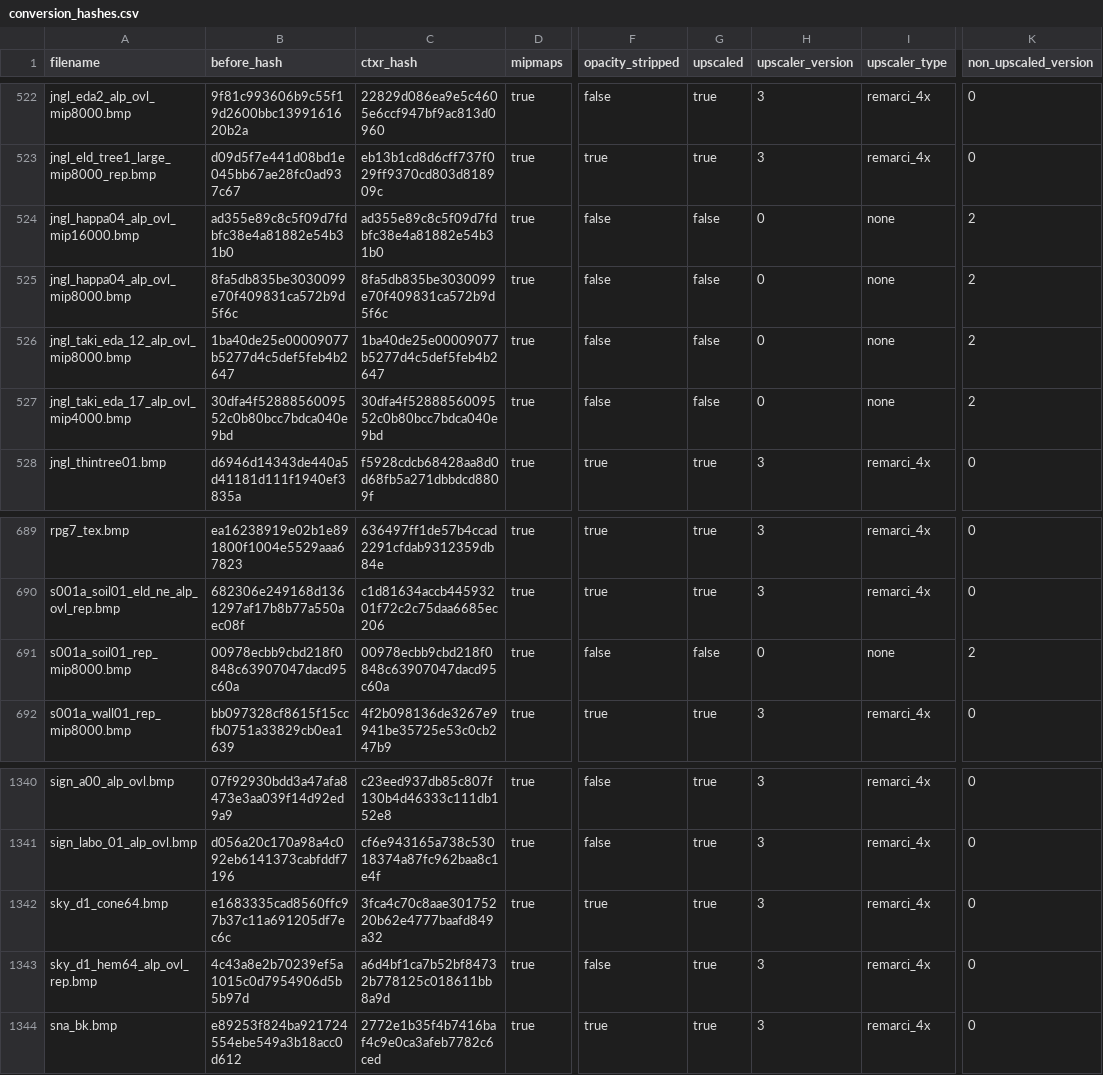
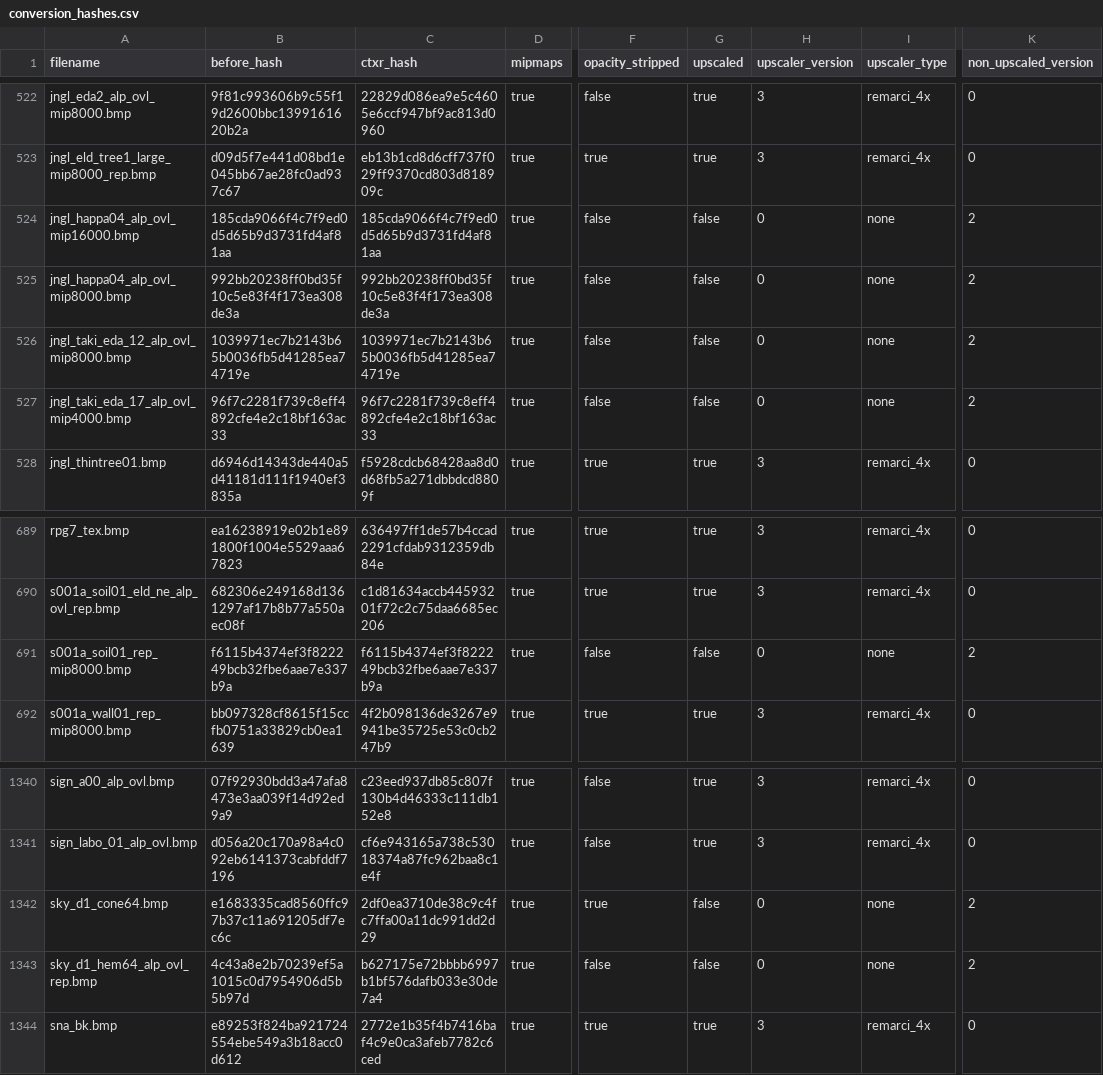
Before and after one commit to ShizCalev/MGS3-Demastered-Subsistence-Edition, a CSV file: Textures/Staging - 4x Upscaled/textures/flatlist/ovr_stm/_win/conversion_hashes.csv, drawn as a sheet; only a part is shown, gaps mark what is left out; the diff names each change by its address in the sheet, - before the commit and + after, or states it on an @@ line.

```diff
--- a/Textures/Staging - 4x Upscaled/textures/flatlist/ovr_stm/_win/conversion_hashes.csv
+++ b/Textures/Staging - 4x Upscaled/textures/flatlist/ovr_stm/_win/conversion_hashes.csv
-B524 (before_hash): ad355e89c8c5f09d7fdbfc38e4a81882e54b31b0
+B524 (before_hash): 185cda9066f4c7f9ed0d5d65b9d3731fd4af81aa
-C524 (ctxr_hash): ad355e89c8c5f09d7fdbfc38e4a81882e54b31b0
+C524 (ctxr_hash): 185cda9066f4c7f9ed0d5d65b9d3731fd4af81aa
-B525 (before_hash): 8fa5db835be3030099e70f409831ca572b9d5f6c
+B525 (before_hash): 992bb20238ff0bd35f10c5e83f4f173ea308de3a
-C525 (ctxr_hash): 8fa5db835be3030099e70f409831ca572b9d5f6c
+C525 (ctxr_hash): 992bb20238ff0bd35f10c5e83f4f173ea308de3a
-B526 (before_hash): 1ba40de25e00009077b5277d4c5def5feb4b2647
+B526 (before_hash): 1039971ec7b2143b65b0036fb5d41285ea74719e
-C526 (ctxr_hash): 1ba40de25e00009077b5277d4c5def5feb4b2647
+C526 (ctxr_hash): 1039971ec7b2143b65b0036fb5d41285ea74719e
-B527 (before_hash): 30dfa4f5288856009552c0b80bcc7bdca040e9bd
+B527 (before_hash): 96f7c2281f739c8eff4892cfe4e2c18bf163ac33
-C527 (ctxr_hash): 30dfa4f5288856009552c0b80bcc7bdca040e9bd
+C527 (ctxr_hash): 96f7c2281f739c8eff4892cfe4e2c18bf163ac33
-B691 (before_hash): 00978ecbb9cbd218f0848c63907047dacd95c60a
+B691 (before_hash): f6115b4374ef3f822249bcb32fbe6aae7e337b9a
-C691 (ctxr_hash): 00978ecbb9cbd218f0848c63907047dacd95c60a
+C691 (ctxr_hash): f6115b4374ef3f822249bcb32fbe6aae7e337b9a
-C1342 (ctxr_hash): 3fca4c70c8aae30175220b62e4777baafd849a32
+C1342 (ctxr_hash): 2df0ea3710de38c9c4fc7ffa00a11dc991dd2d29
-G1342:G1343 (upscaled): true
+G1342:G1343 (upscaled): false
-H1342:H1343 (upscaler_version): 3
+H1342:H1343 (upscaler_version): 0
-I1342:I1343 (upscaler_type): remarci_4x
+I1342:I1343 (upscaler_type): none
-K1342:K1343 (non_upscaled_version): 0
+K1342:K1343 (non_upscaled_version): 2
-C1343 (ctxr_hash): a6d4bf1ca7b52bf84732b778125c018611bb8a9d
+C1343 (ctxr_hash): b627175e72bbbb6997b1bf576dafb033e30de7a4
```
Also changed, not shown: Textures/Staging - 2x Upscaled/textures/flatlist/ovr_stm/_win/conversion_hashes.csv, Textures/Staging/textures/flatlist/ovr_stm/_win/conversion_hashes.csv, 16 other files.
